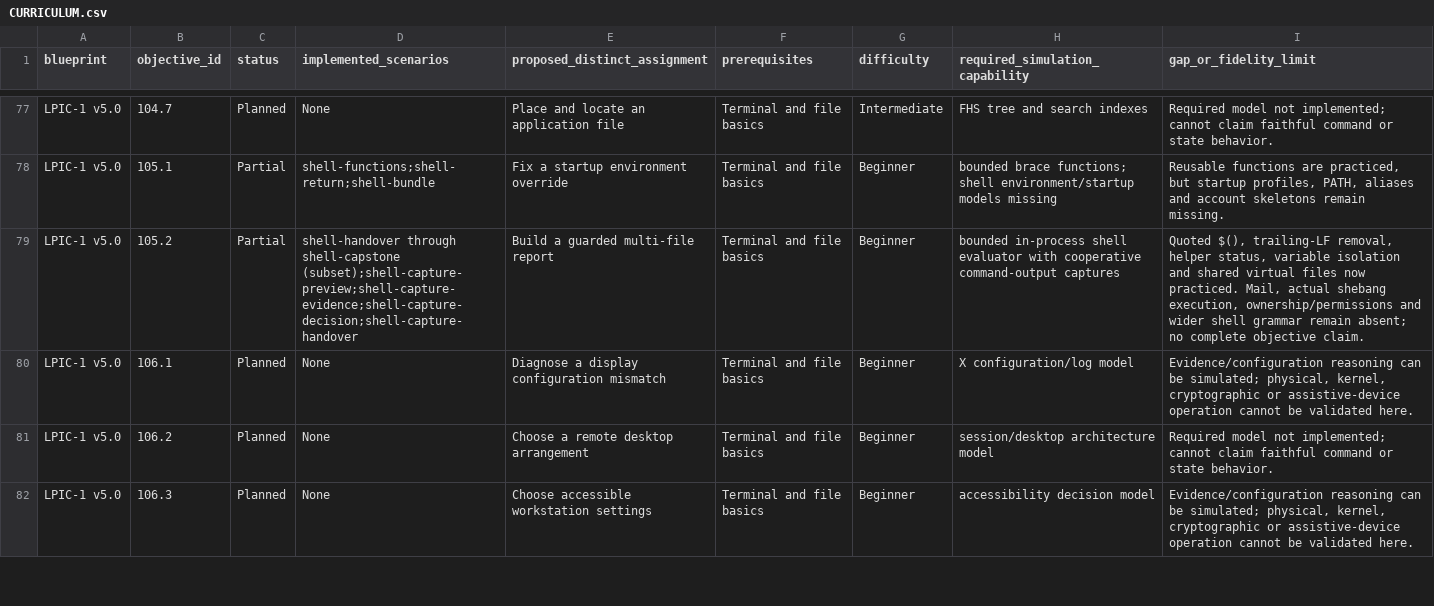
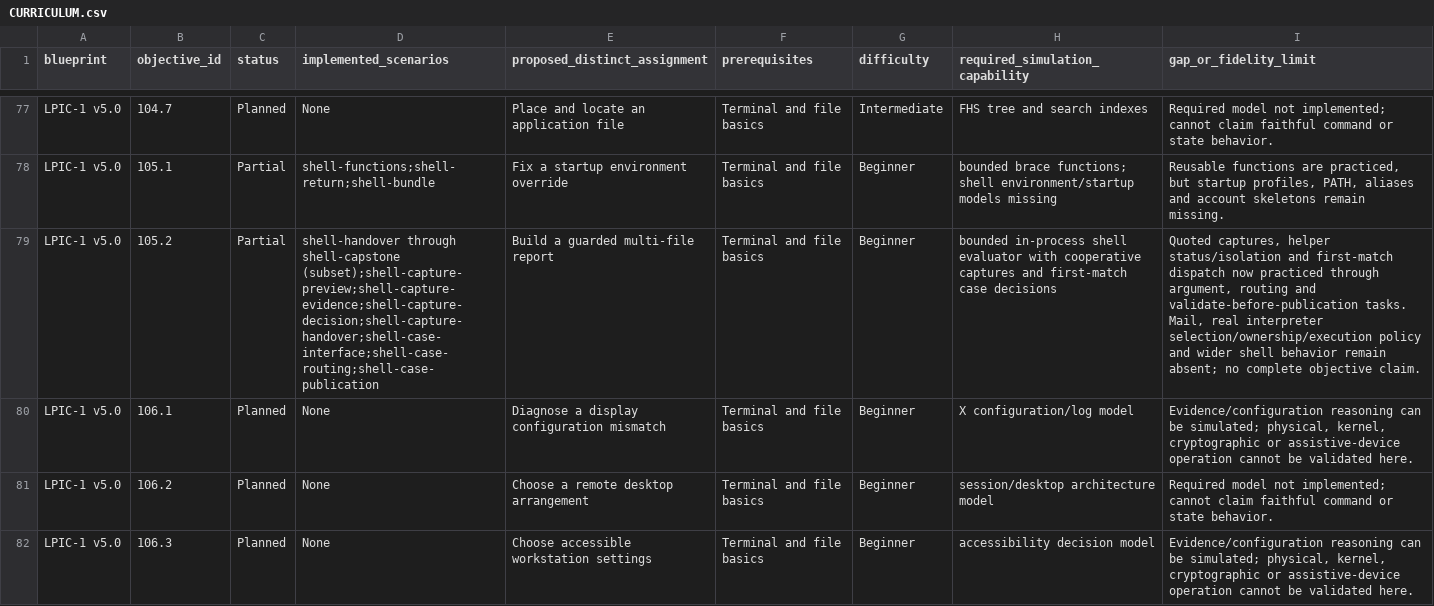
Before and after one commit to drakahari/dlms_learning_lab, a CSV file: docs/CURRICULUM.csv, drawn as a sheet; only a part is shown, gaps mark what is left out; the diff names each change by its address in the sheet, - before the commit and + after, or states it on an @@ line.

Commit message:
Record accepted 109-lab curriculum and remaining product acceptance

```diff
--- a/docs/CURRICULUM.csv
+++ b/docs/CURRICULUM.csv
-D79 (implemented_scenarios): …through shell-capstone (subset);shell-capture-preview;shell-capture-evidence;shell-capture-decision;shell-capture-handover
+D79 (implemented_scenarios): …through shell-capstone (subset);shell-capture-preview;shell-capture-evidence;shell-capture-decision;shell-capture-handover;shell-case-interface;shell-case-routing;shell-case-publication
-H79 (required_simulation_capability): …with cooperative command-output captures
+H79 (required_simulation_capability): …with cooperative captures and first-match case decisions
-I79 (gap_or_fidelity_limit): Quoted $(), trailing-LF removal, helper status, variable isolation and shared virtual files now practiced. Mail, actual shebang execution, ownership/permissions and wider shell grammar remain absent;…
+I79 (gap_or_fidelity_limit): Quoted captures, helper status/isolation and first-match dispatch now practiced through argument, routing and validate-before-publication tasks. Mail, real interpreter selection/ownership/execution policy and wider shell behavior remain absent;…
```
Also changed, not shown: docs/SKILL_COVERAGE.csv, 6 other files.
